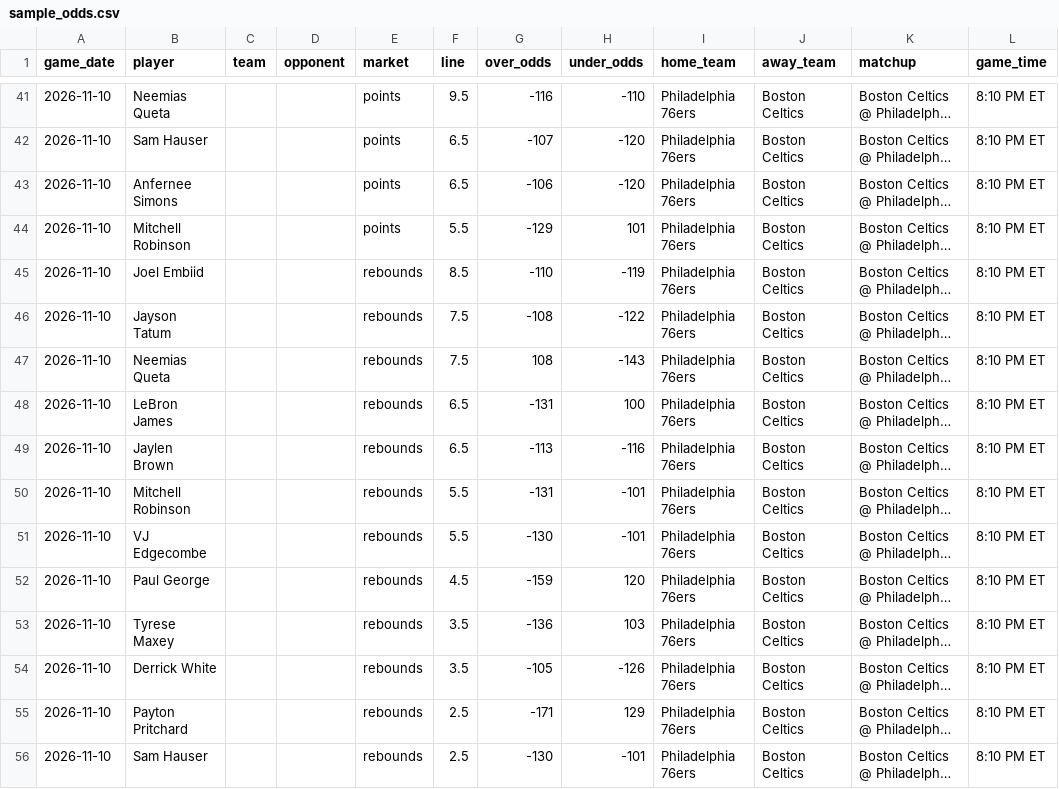
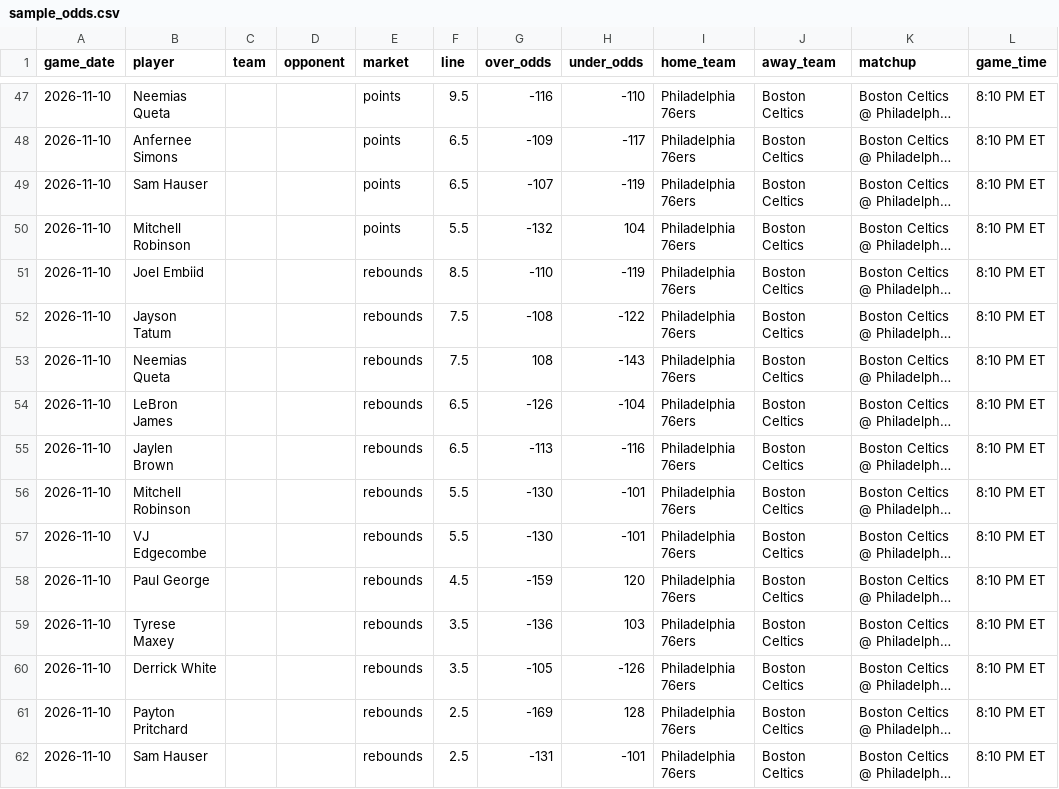
Before and after one commit to skbrillo/prop-analyzer, a CSV file: data/sample_odds.csv, drawn as a sheet; only a part is shown, gaps mark what is left out; long unchanged cells end in …; addresses are those after the commit; the diff covers the shown part only; the diff names each change by its address in the sheet, - before the commit and + after, or states it on an @@ line.

```diff
--- a/data/sample_odds.csv
+++ b/data/sample_odds.csv
-B48 (player): Sam Hauser
+B48 (player): Anfernee Simons
-G48 (over_odds): -107
+G48 (over_odds): -109
-H48 (under_odds): -120
+H48 (under_odds): -117
-B49 (player): Anfernee Simons
+B49 (player): Sam Hauser
-G49 (over_odds): -106
+G49 (over_odds): -107
-H49 (under_odds): -120
+H49 (under_odds): -119
-G50 (over_odds): -129
+G50 (over_odds): -132
-H50 (under_odds): 101
+H50 (under_odds): 104
-G54 (over_odds): -131
+G54 (over_odds): -126
-H54 (under_odds): 100
+H54 (under_odds): -104
-G56 (over_odds): -131
+G56 (over_odds): -130
-G61 (over_odds): -171
+G61 (over_odds): -169
-H61 (under_odds): 129
+H61 (under_odds): 128
-G62 (over_odds): -130
+G62 (over_odds): -131
```
Also changed, not shown: 6 added rows and 52 edited cells elsewhere in this file, 1 other file.
